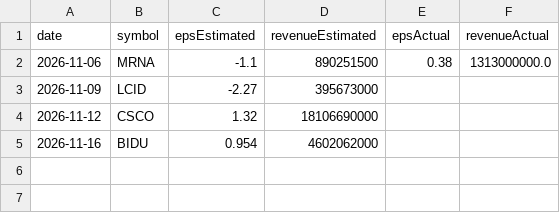
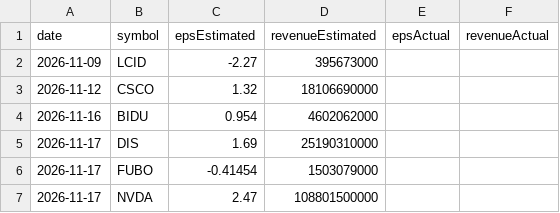
Before and after one commit to fishinmn/stock_screener, a CSV file: data/upcoming_earnings.csv, drawn as a sheet.

```diff
--- a/data/upcoming_earnings.csv
+++ b/data/upcoming_earnings.csv
@@ -1,3 +1,2 @@
 date,symbol,epsEstimated,revenueEstimated,epsActual,revenueActual
-2026-11-06,MRNA,-1.1,890251500,0.38,1313000000.0
 2026-11-09,LCID,-2.27,395673000,,
@@ -5 +4,4 @@ date,symbol,epsEstimated,revenueEstimated,epsActual,revenueActual
 2026-11-16,BIDU,0.954,4602062000,,
+2026-11-17,DIS,1.69,25190310000,,
+2026-11-17,FUBO,-0.41454,1503079000,,
+2026-11-17,NVDA,2.47,108801500000,,
```
Also changed, not shown: data/fundamentals_screener_recent_earnings.csv, data/recent_earnings_data.csv, 8 other files.
